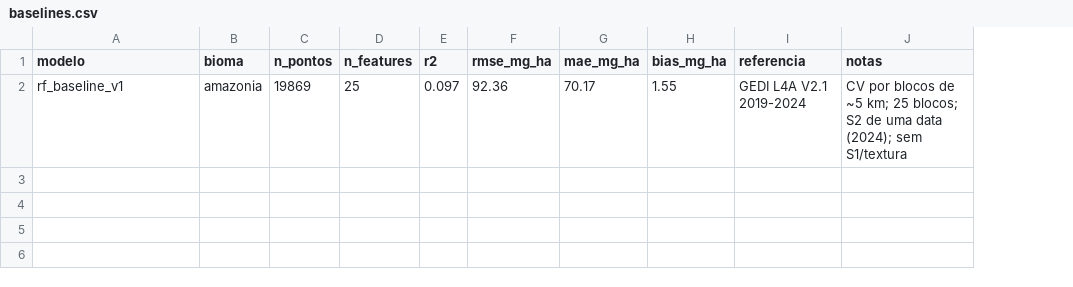
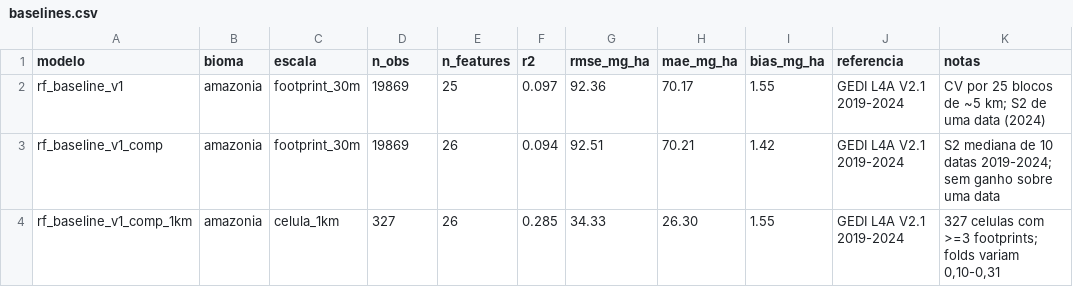
Before and after one commit to felipefalexandre/biomass_model, a CSV file: data/reference/baselines.csv, drawn as a sheet; addresses are those after the commit; the diff names each change by its address in the sheet, - before the commit and + after, or states it on an @@ line.

Commit message:
feat: compoe S2 multi-data e mede efeito de escala do baseline

```diff
--- a/data/reference/baselines.csv
+++ b/data/reference/baselines.csv
+column C (escala), row 2: footprint_30m
-D1: n_pontos
+D1: n_obs
-K2 (notas): CV por blocos de ~5 km; 25 blocos; S2 de uma data (2024); sem S1/textura
+K2 (notas): CV por 25 blocos de ~5 km; S2 de uma data (2024)
+row 3: rf_baseline_v1_comp | amazonia | footprint_30m | 19869 | 26 | 0.094 | 92.51 | 70.21 | 1.42 | GEDI L4A V2.1 2019-2024 | S2 mediana de 10 datas 2019-2024; sem ganho sobre uma data
+row 4: rf_baseline_v1_comp_1km | amazonia | celula_1km | 327 | 26 | 0.285 | 34.33 | 26.30 | 1.55 | GEDI L4A V2.1 2019-2024 | 327 celulas com >=3 footprints; folds variam 0,10-0,31
```
Also changed, not shown: 10 other files.
